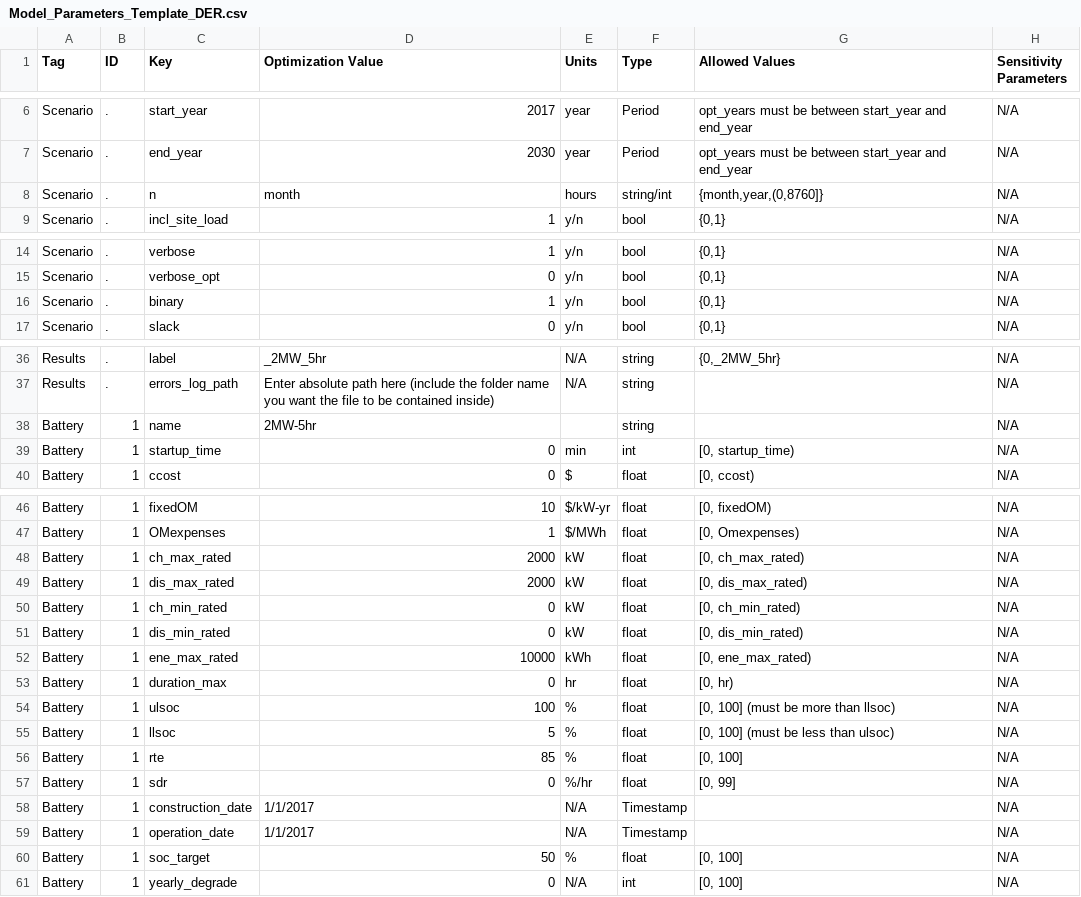
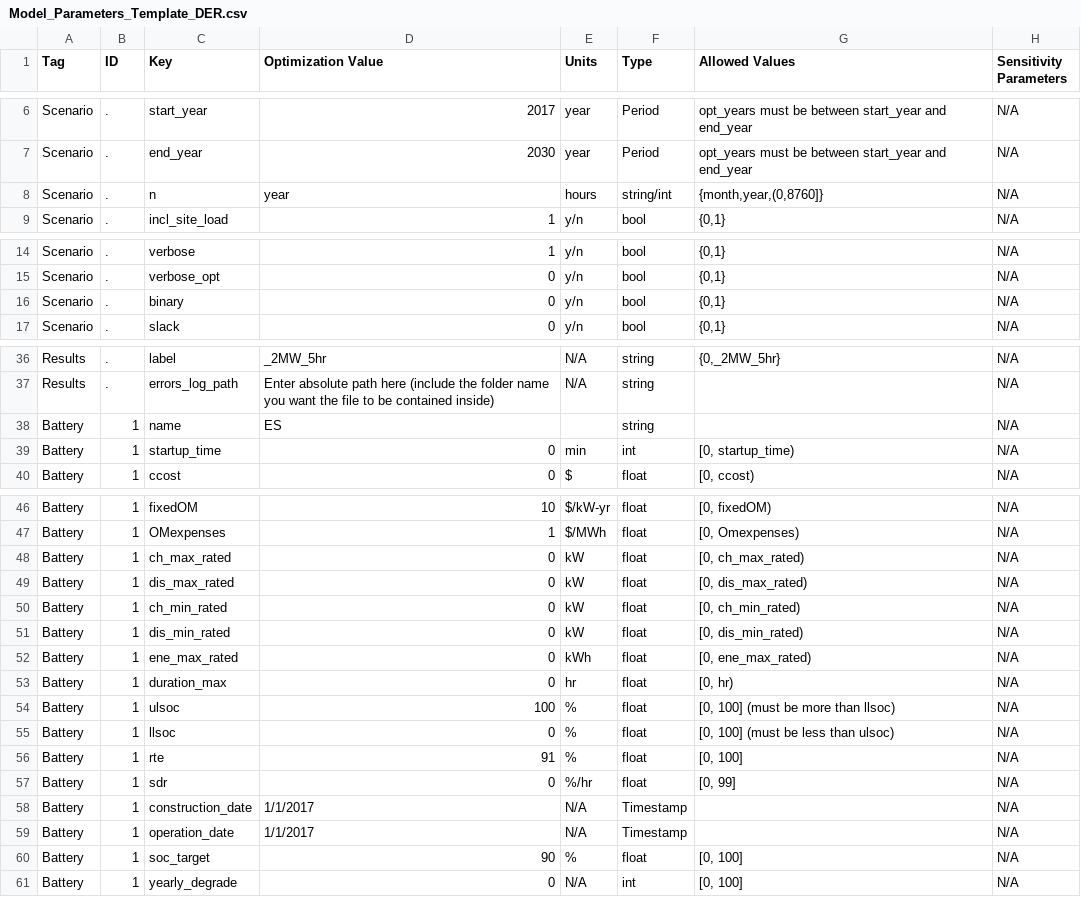
Before and after one commit to irizvanoghlu/Avantus, a CSV file: Model_Parameters_Template_DER.csv, drawn as a sheet; only a part is shown, gaps mark what is left out; the diff covers the shown part only; the diff names each change by its address in the sheet, - before the commit and + after, or states it on an @@ line.

```diff
--- a/Model_Parameters_Template_DER.csv
+++ b/Model_Parameters_Template_DER.csv
-D8 (Optimization Value): month
+D8 (Optimization Value): year
-D16 (Optimization Value): 1
+D16 (Optimization Value): 0
-D38 (Optimization Value): 2MW-5hr
+D38 (Optimization Value): ES
-D48:D49 (Optimization Value): 2000
+D48:D49 (Optimization Value): 0
-D52 (Optimization Value): 10000
+D52 (Optimization Value): 0
-D55 (Optimization Value): 5
+D55 (Optimization Value): 0
-D56 (Optimization Value): 85
+D56 (Optimization Value): 91
-D60 (Optimization Value): 50
+D60 (Optimization Value): 90
```
Also changed, not shown: 3 edited cells elsewhere in this file, 5 other files.
